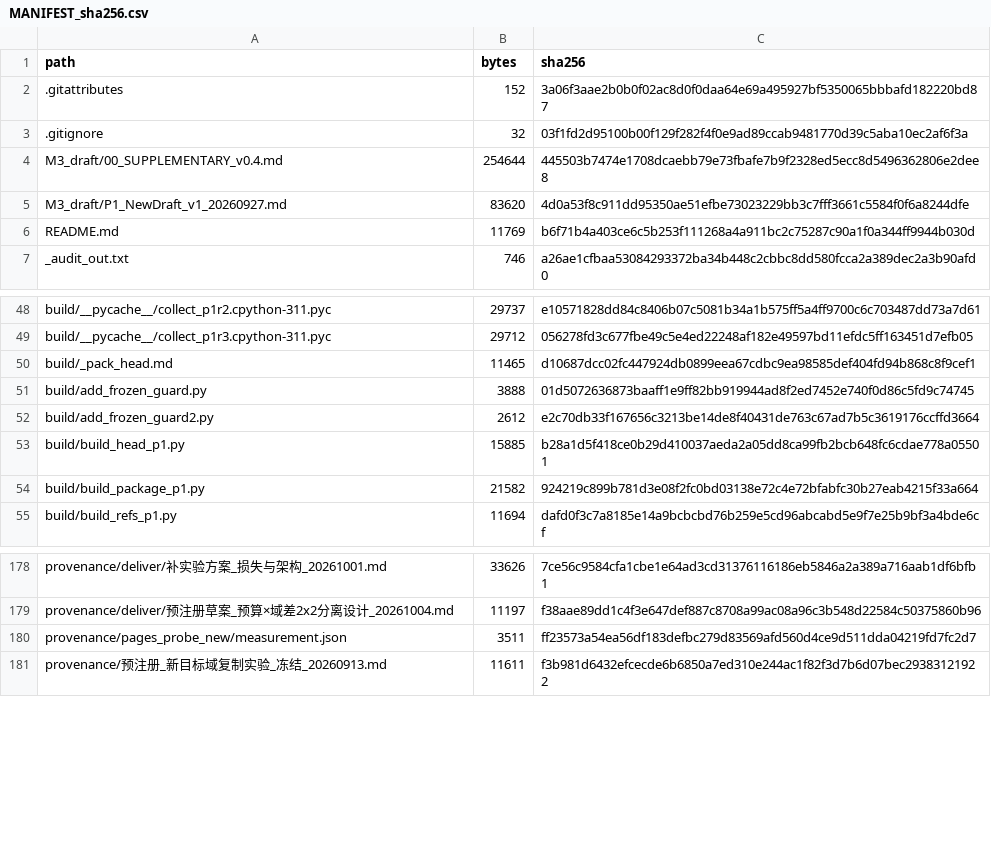
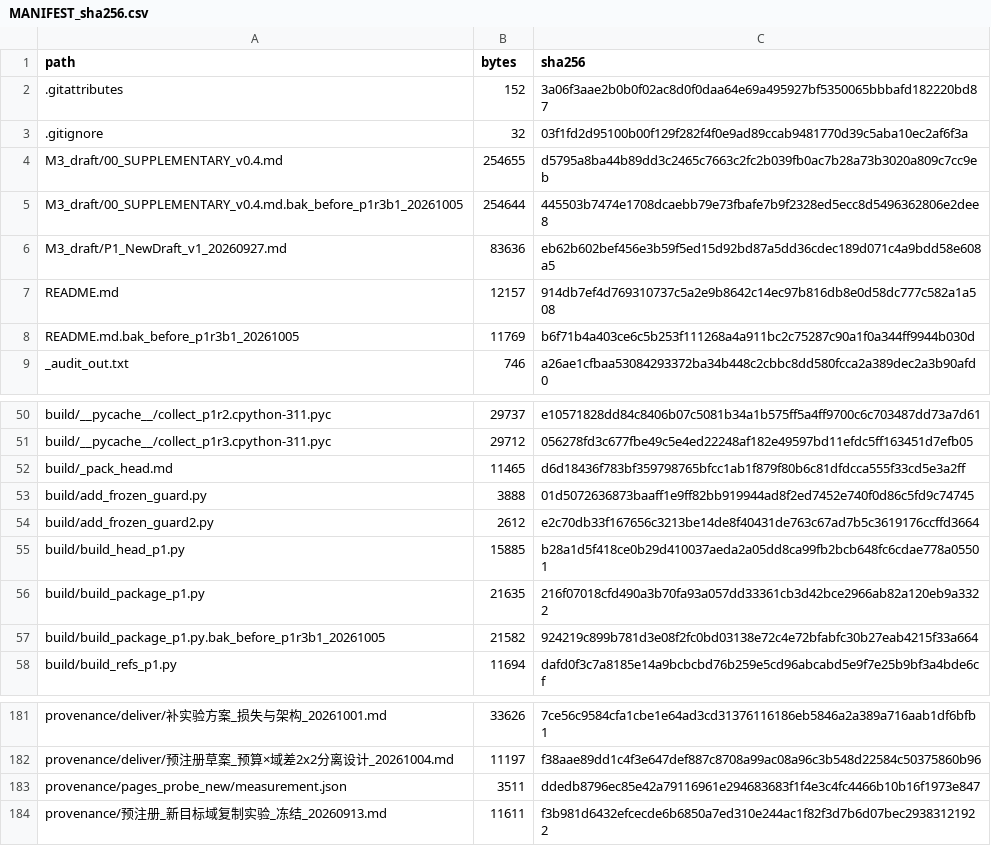
Before and after one commit to YBP2005/Cross-Domain-YOLOv12, a CSV file: MANIFEST_sha256.csv, drawn as a sheet; only a part is shown, gaps mark what is left out.

Commit message:
Release metadata: pinned tag, README and manifest statement

```diff
--- a/MANIFEST_sha256.csv
+++ b/MANIFEST_sha256.csv
@@ -3,5 +3,7 @@ path,bytes,sha256
 .gitignore,32,03f1fd2d95100b00f129f282f4f0e9ad89ccab9481770d39c5aba10ec2af6f3a
-M3_draft/00_SUPPLEMENTARY_v0.4.md,254644,445503b7474e1708dcaebb79e73fbafe7b9f2328ed5ecc8d5496362806e2dee8
-M3_draft/P1_NewDraft_v1_20260927.md,83620,4d0a53f8c911dd95350ae51efbe73023229bb3c7fff3661c5584f0f6a8244dfe
-README.md,11769,b6f71b4a403ce6c5b253f111268a4a911bc2c75287c90a1f0a344ff9944b030d
+M3_draft/00_SUPPLEMENTARY_v0.4.md,254655,d5795a8ba44b89dd3c2465c7663c2fc2b039fb0ac7b28a73b3020a809c7cc9eb
+M3_draft/00_SUPPLEMENTARY_v0.4.md.bak_before_p1r3b1_20261005,254644,445503b7474e1708dcaebb79e73fbafe7b9f2328ed5ecc8d5496362806e2dee8
+M3_draft/P1_NewDraft_v1_20260927.md,83636,eb62b602bef456e3b59f5ed15d92bd87a5dd36cdec189d071c4a9bdd58e608a5
+README.md,12157,914db7ef4d769310737c5a2e9b8642c14ec97b816db8e0d58dc777c582a1a508
+README.md.bak_before_p1r3b1_20261005,11769,b6f71b4a403ce6c5b253f111268a4a911bc2c75287c90a1f0a344ff9944b030d
 _audit_out.txt,746,a26ae1cfbaa53084293372ba34b448c2cbbc8dd580fcca2a389dec2a3b90afd0
@@ -49,3 +51,3 @@ build/__pycache__/collect_p1r2.cpython-311.pyc,29737,e10571828dd84c8406b07c5081b
 build/__pycache__/collect_p1r3.cpython-311.pyc,29712,056278fd3c677fbe49c5e4ed22248af182e49597bd11efdc5ff163451d7efb05
-build/_pack_head.md,11465,d10687dcc02fc447924db0899eea67cdbc9ea98585def404fd94b868c8f9cef1
+build/_pack_head.md,11465,d6d18436f783bf359798765bfcc1ab1f879f80b6c81dfdcca555f33cd5e3a2ff
 build/add_frozen_guard.py,3888,01d5072636873baaff1e9ff82bb919944ad8f2ed7452e740f0d86c5fd9c74745
@@ -53,3 +55,4 @@ build/add_frozen_guard2.py,2612,e2c70db33f167656c3213be14de8f40431de763c67ad7b5c
 build/build_head_p1.py,15885,b28a1d5f418ce0b29d410037aeda2a05dd8ca99fb2bcb648fc6cdae778a05501
-build/build_package_p1.py,21582,924219c899b781d3e08f2fc0bd03138e72c4e72bfabfc30b27eab4215f33a664
+build/build_package_p1.py,21635,216f07018cfd490a3b70fa93a057dd33361cb3d42bce2966ab82a120eb9a3322
+build/build_package_p1.py.bak_before_p1r3b1_20261005,21582,924219c899b781d3e08f2fc0bd03138e72c4e72bfabfc30b27eab4215f33a664
 build/build_refs_p1.py,11694,dafd0f3c7a8185e14a9bcbcbd76b259e5cd96abcabd5e9f7e25b9bf3a4bde6cf
@@ -179,3 +182,3 @@ provenance/deliver/补实验方案_损失与架构_20261001.md,33626,7ce56c9584c
 provenance/deliver/预注册草案_预算×域差2x2分离设计_20261004.md,11197,f38aae89dd1c4f3e647def887c8708a99ac08a96c3b548d22584c50375860b96
-provenance/pages_probe_new/measurement.json,3511,ff23573a54ea56df183defbc279d83569afd560d4ce9d511dda04219fd7fc2d7
+provenance/pages_probe_new/measurement.json,3511,ddedb8796ec85e42a79116961e294683683f1f4e3c4fc4466b10b16f1973e847
 provenance/预注册_新目标域复制实验_冻结_20260913.md,11611,f3b981d6432efcecde6b6850a7ed310e244ac1f82f3d7b6d07bec29383121922
```
Also changed, not shown: 11 other files.
